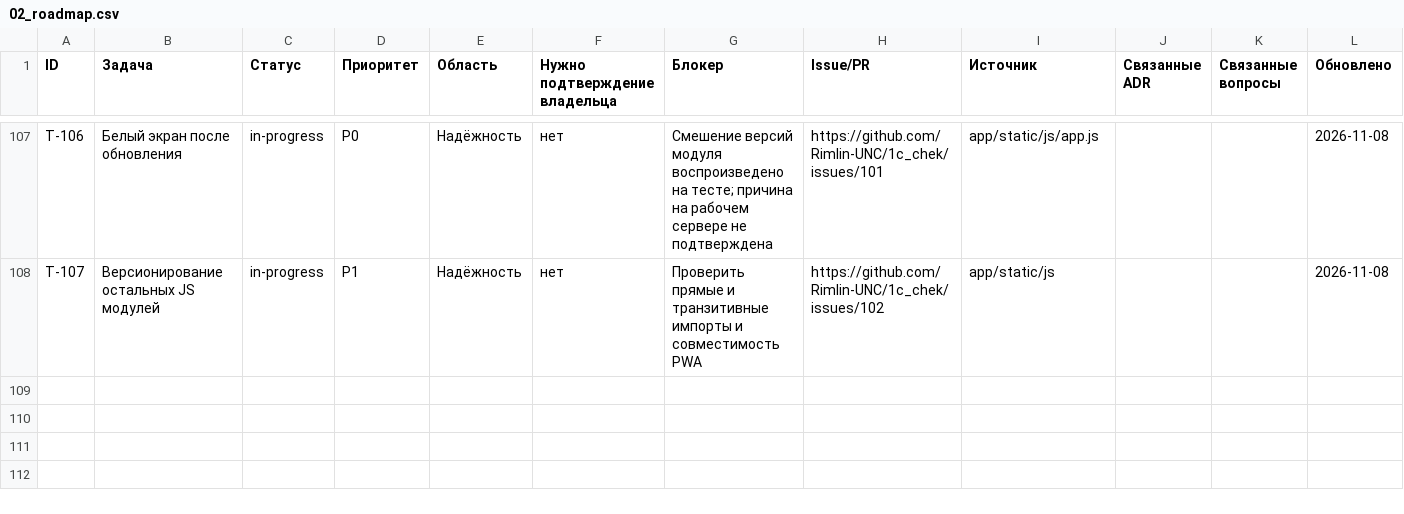
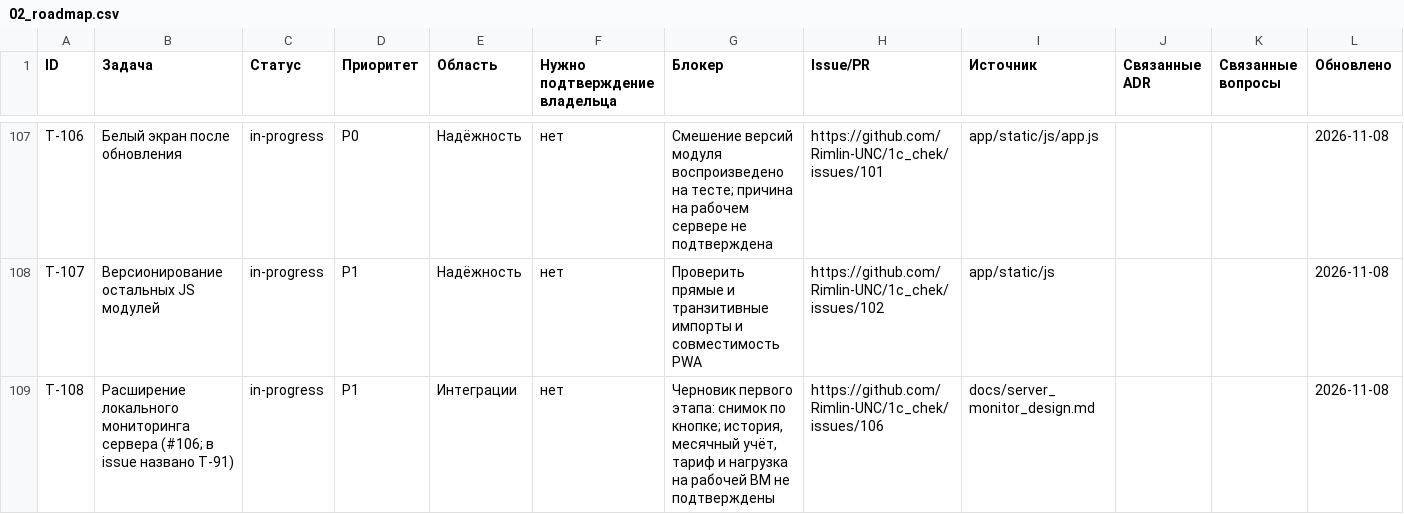
Before and after one commit to Rimlin-UNC/1c_chek, a CSV file: docs/kb/02_roadmap.csv, drawn as a sheet; only a part is shown, gaps mark what is left out; the diff names each change by its address in the sheet, - before the commit and + after, or states it on an @@ line.

Commit message:
v1.72.20: первый этап мониторинга Linux; 5675 проверок
Co-authored-by: arena-agent <297053741+arena-agent@users.noreply.github.com>

```diff
--- a/docs/kb/02_roadmap.csv
+++ b/docs/kb/02_roadmap.csv
+row 109: T-108 | Расширение локального мониторинга сервера (#106; в issue названо T-91) | in-progress | P1 | Интеграции | нет | Черновик первого этапа: снимок по кнопке; история, месячный учёт, тариф и нагрузка на рабочей ВМ не подтверждены | https://github.com/Rimlin-UNC/1c_chek/issues/106 | docs/server_monitor_design.md |  |  | 2026-11-08
```
Also changed, not shown: docs/kb/09_releases.csv, 31 other files.
